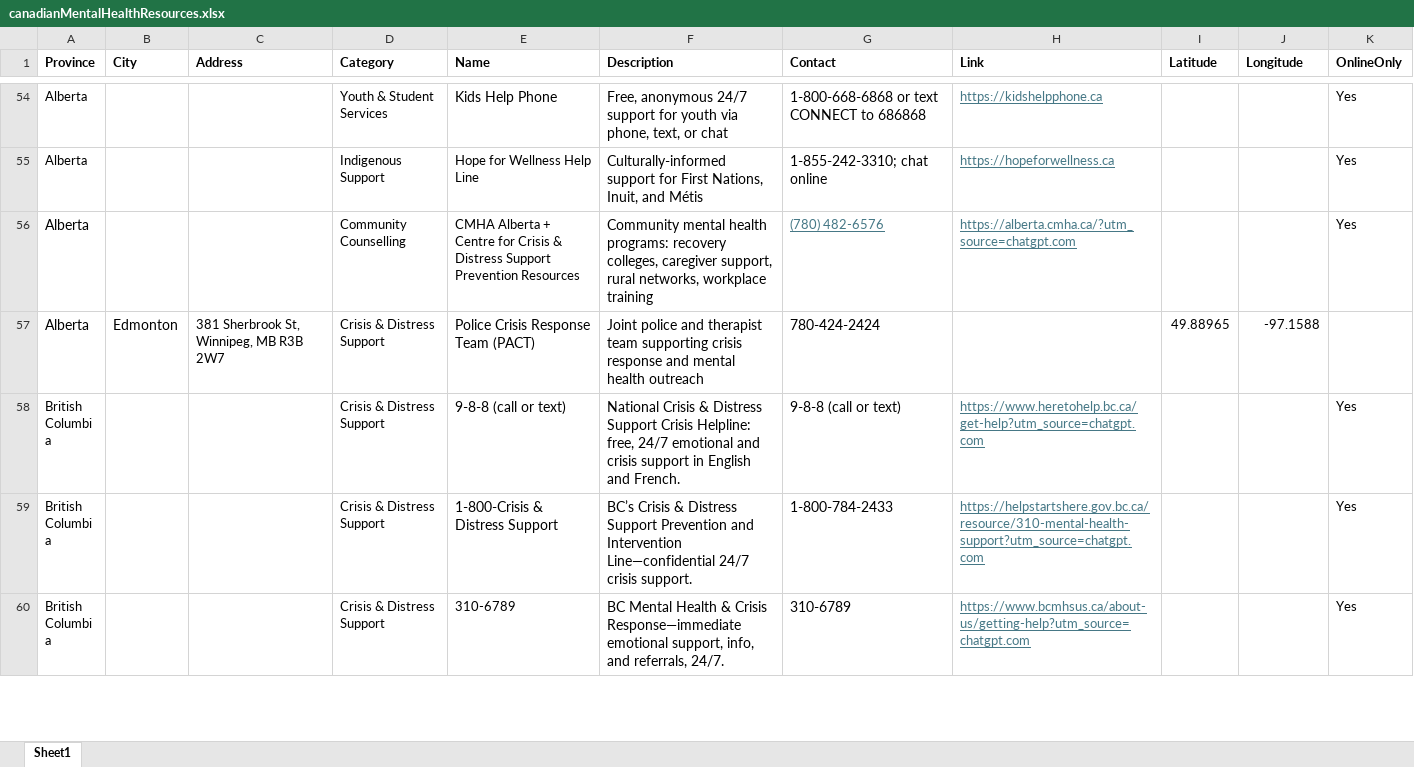
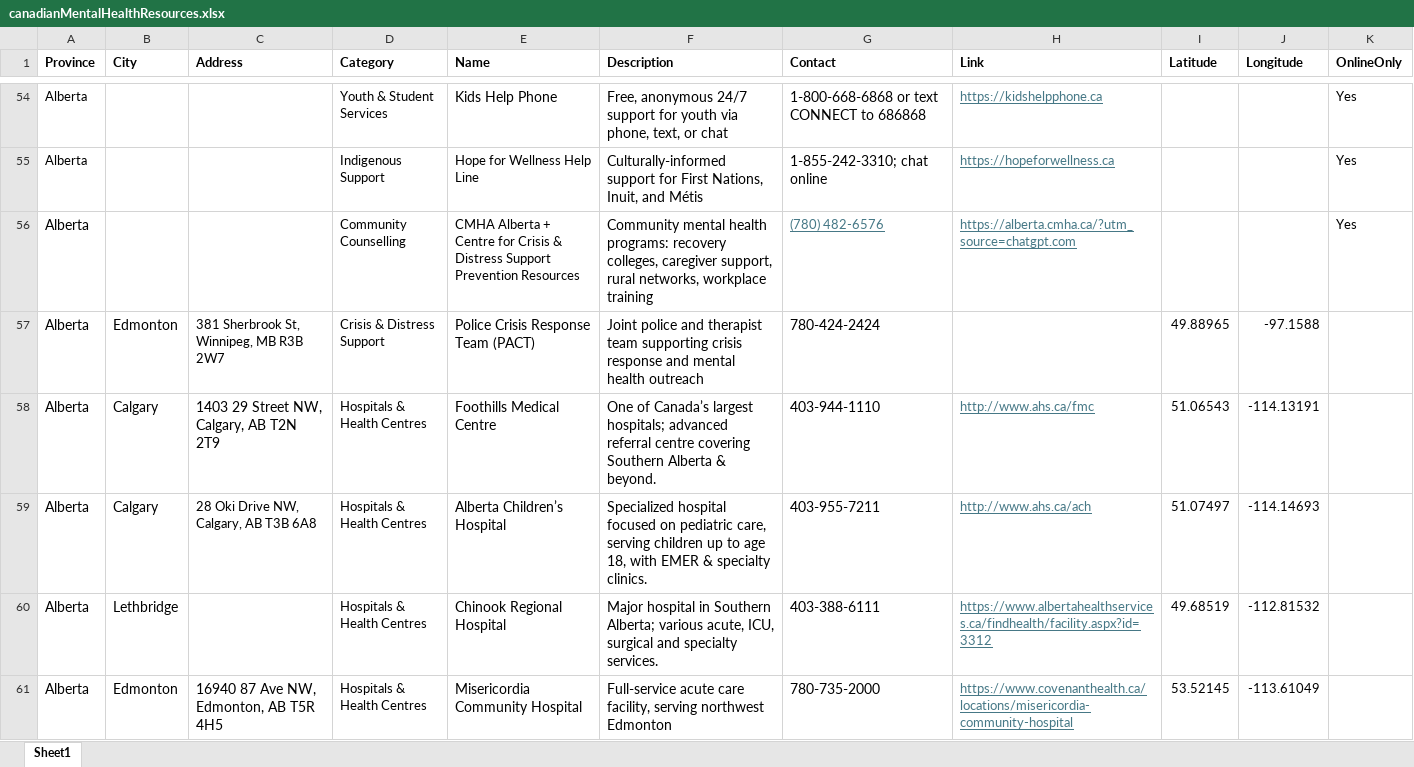
Before and after one commit to MindlyApp1/seedle, an Excel workbook: assets/canadianMentalHealthResources.xlsx, sheet Sheet1, drawn as a sheet; only a part is shown, gaps mark what is left out; the shorter side is filled out with more unchanged rows; values as stored, in another font and other column widths than the file's, no borders; the diff covers the shown part only; the diff names each change by its address in the sheet, - before the commit and + after, or states it on an @@ line.

Commit message:
excel sheet update

```diff
--- a/assets/canadianMentalHealthResources.xlsx (sheet Sheet1)
+++ b/assets/canadianMentalHealthResources.xlsx (sheet Sheet1)
+row 58: Alberta | Calgary | 1403 29 Street NW, Calgary, AB T2N 2T9 | Hospitals & Health Centres | Foothills Medical Centre | One of Canada’s largest hospitals; advanced referral centre covering Southern Alberta & beyond. | 403-944-1110 | http://www.ahs.ca/fmc | 51.06543 | -114.13191
+row 59: Alberta | Calgary | 28 Oki Drive NW, Calgary, AB T3B 6A8 | Hospitals & Health Centres | Alberta Children’s Hospital | Specialized hospital focused on pediatric care, serving children up to age 18, with EMER & specialty clinics. | 403-955-7211 | http://www.ahs.ca/ach | 51.07497 | -114.14693
+row 60: Alberta | Lethbridge |  | Hospitals & Health Centres | Chinook Regional Hospital | Major hospital in Southern Alberta; various acute, ICU, surgical and specialty services. | 403-388-6111 | https://www.albertahealthservices.ca/findhealth/facility.aspx?id=3312 | 49.68519 | -112.81532
+row 61: Alberta | Edmonton | 16940 87 Ave NW, Edmonton, AB T5R 4H5 | Hospitals & Health Centres | Misericordia Community Hospital | Full-service acute care facility, serving northwest Edmonton | 780-735-2000 | https://www.covenanthealth.ca/locations/misericordia-community-hospital | 53.52145 | -113.61049
```
Also changed, not shown: 26 added rows elsewhere in this sheet.
